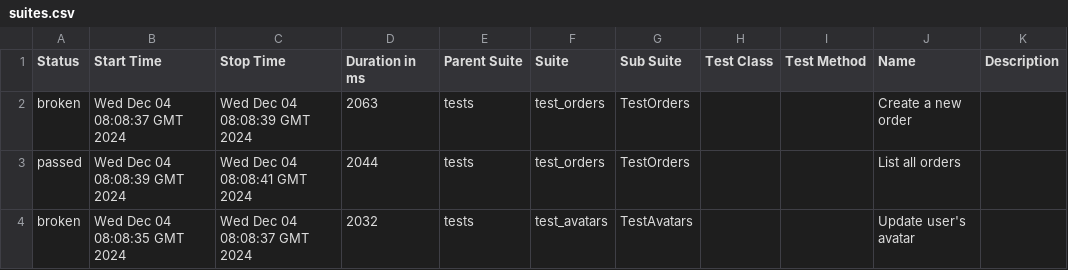
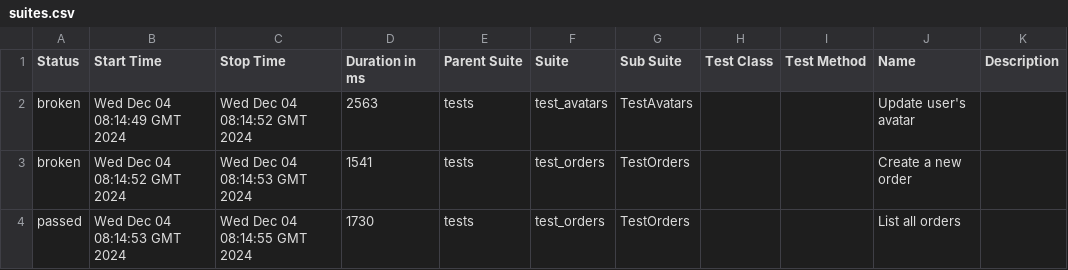
Before and after one commit to Lyudmila157/Api_testing_hackathon, a CSV file: data/suites.csv, drawn as a sheet.

```diff
--- a/data/suites.csv
+++ b/data/suites.csv
@@ -1,4 +1,4 @@
 "Status","Start Time","Stop Time","Duration in ms","Parent Suite","Suite","Sub Suite","Test Class","Test Method","Name","Description"
-"broken","Wed Dec 04 08:08:37 GMT 2024","Wed Dec 04 08:08:39 GMT 2024","2063","tests","test_orders","TestOrders","","","Create a new order",""
-"passed","Wed Dec 04 08:08:39 GMT 2024","Wed Dec 04 08:08:41 GMT 2024","2044","tests","test_orders","TestOrders","","","List all orders",""
-"broken","Wed Dec 04 08:08:35 GMT 2024","Wed Dec 04 08:08:37 GMT 2024","2032","tests","test_avatars","TestAvatars","","","Update user's avatar",""
+"broken","Wed Dec 04 08:14:49 GMT 2024","Wed Dec 04 08:14:52 GMT 2024","2563","tests","test_avatars","TestAvatars","","","Update user's avatar",""
+"broken","Wed Dec 04 08:14:52 GMT 2024","Wed Dec 04 08:14:53 GMT 2024","1541","tests","test_orders","TestOrders","","","Create a new order",""
+"passed","Wed Dec 04 08:14:53 GMT 2024","Wed Dec 04 08:14:55 GMT 2024","1730","tests","test_orders","TestOrders","","","List all orders",""
```
Also changed, not shown: 30 other files.
